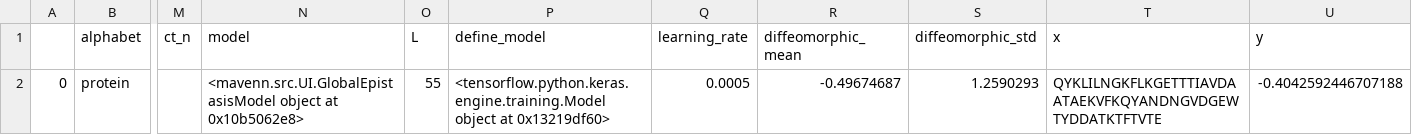
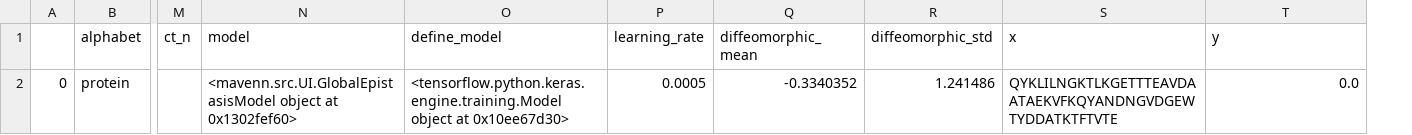
Before and after one commit to jbkinney/mavenn, a CSV file: mavenn/examples/models/gb1_ge_additive.csv, drawn as a sheet; only a part is shown, gaps mark what is left out; removed rows and columns are numbered as before the commit, all else as after; the diff names each change by its address in the sheet, - before the commit and + after, or states it on an @@ line.

Commit message:
Refactoring load model to show full gb1 df, when using load_example, and adding updated model files for gb1

```diff
--- a/mavenn/examples/models/gb1_ge_additive.csv
+++ b/mavenn/examples/models/gb1_ge_additive.csv
-column O (L), row 2: 55
-N2 (model): …object at 0x10b5062e8>
+N2 (model): …object at 0x1302fef60>
-O2 (define_model): …object at 0x13219df60>
+O2 (define_model): …object at 0x10ee67d30>
-Q2 (diffeomorphic_mean): -0.49674687
+Q2 (diffeomorphic_mean): -0.3340352
-R2 (diffeomorphic_std): 1.2590293
+R2 (diffeomorphic_std): 1.241486
-S2 (x): QYKLILNGKFLKGETTTIAVDAATAEKVFKQYANDNGVDGEWTYDDATKTFTVTE
+S2 (x): QYKLILNGKTLKGETTTEAVDAATAEKVFKQYANDNGVDGEWTYDDATKTFTVTE
-T2 (y): -0.4042592446707188
+T2 (y): 0.0
```
Also changed, not shown: 2 other files.
